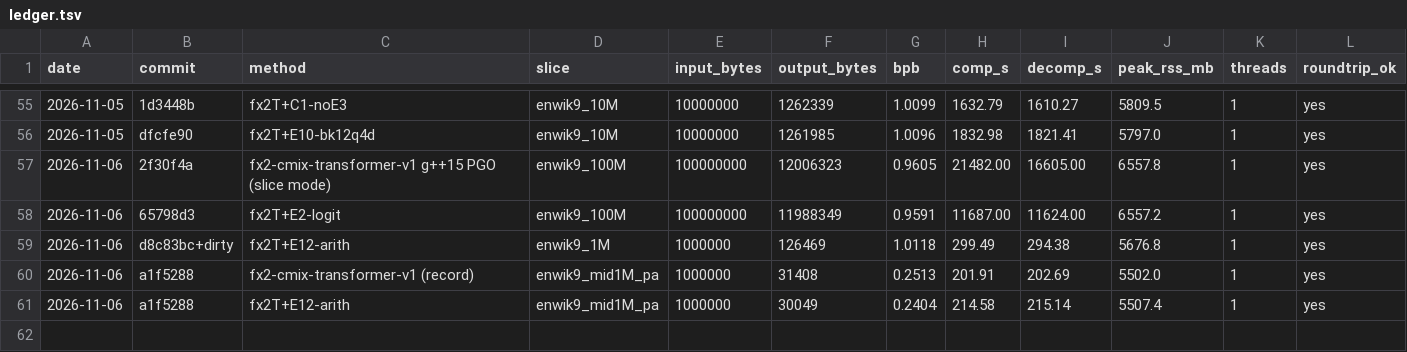
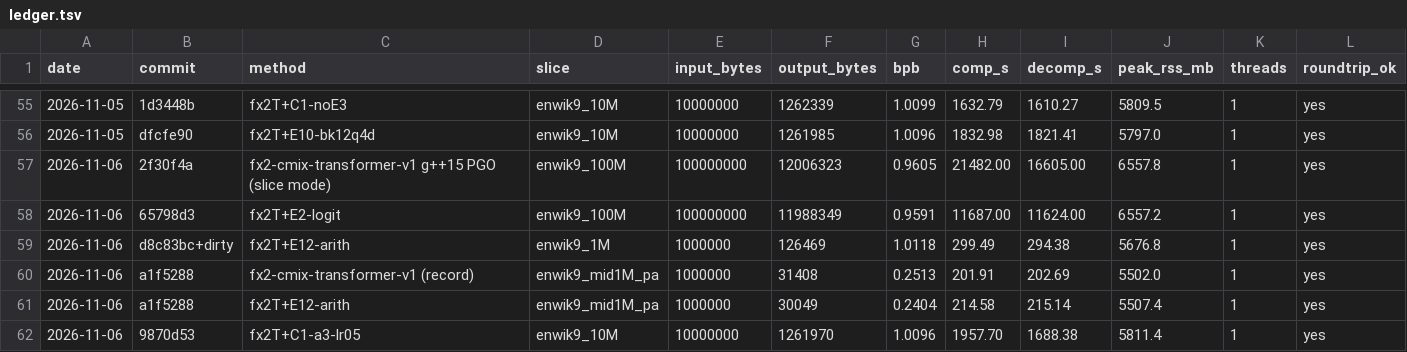
Before and after one commit to majax7714/sub100mil, a TSV file: results/ledger.tsv, drawn as a sheet; only a part is shown, gaps mark what is left out; rows hold the shown columns only; the diff names each change by its address in the sheet, - before the commit and + after, or states it on an @@ line.

```diff
--- a/results/ledger.tsv
+++ b/results/ledger.tsv
+row 62: 2026-11-06 | 9870d53 | fx2T+C1-a3-lr05 | enwik9_10M | 10000000 | 1261970 | 1.0096 | 1957.70 | 1688.38 | 5811.4 | 1 | yes
```
Also changed, not shown: 2 other files.
